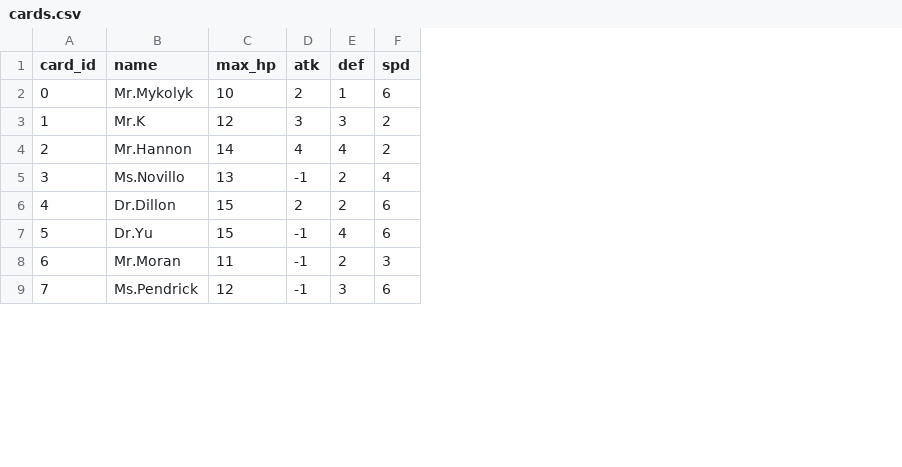
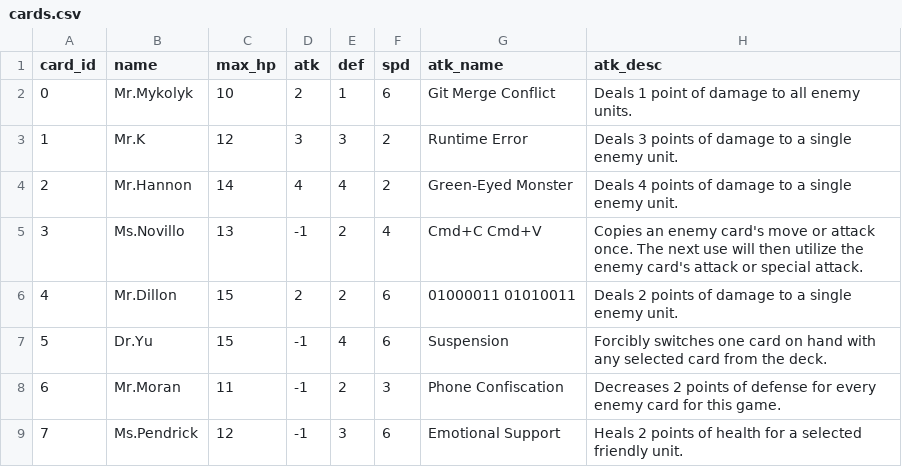
Before and after one commit to tganshaw/senioritis__tudorg_amys90_hannah61_stevenw92, a CSV file: app/Data/cards.csv, drawn as a sheet; only a part is shown; the diff names each change by its address in the sheet, - before the commit and + after, or states it on an @@ line.

Commit message:
add attack names and desc

```diff
--- a/app/Data/cards.csv
+++ b/app/Data/cards.csv
+column G (atk_name), rows 2-9: Git Merge Conflict | Runtime Error | Green-Eyed Monster | Cmd+C Cmd+V | 01000011 01010011 | Suspension | Phone Confiscation | Emotional Support
+column H (atk_desc), rows 2-9: Deals 1 point of damage to all enemy units. | Deals 3 points of damage to a single enemy unit. | Deals 4 points of damage to a single enemy unit. | Copies an enemy card's move or attack once. The next use will then utilize the enemy card's attack or special attack. | Deals 2 points of damage to a single enemy unit. | Forcibly switches one card on hand with any selected card from the deck. | Decreases 2 points of defense for every enemy card for this game. | Heals 2 points of health for a selected friendly unit.
-B6 (name): Dr.Dillon
+B6 (name): Mr.Dillon
```
